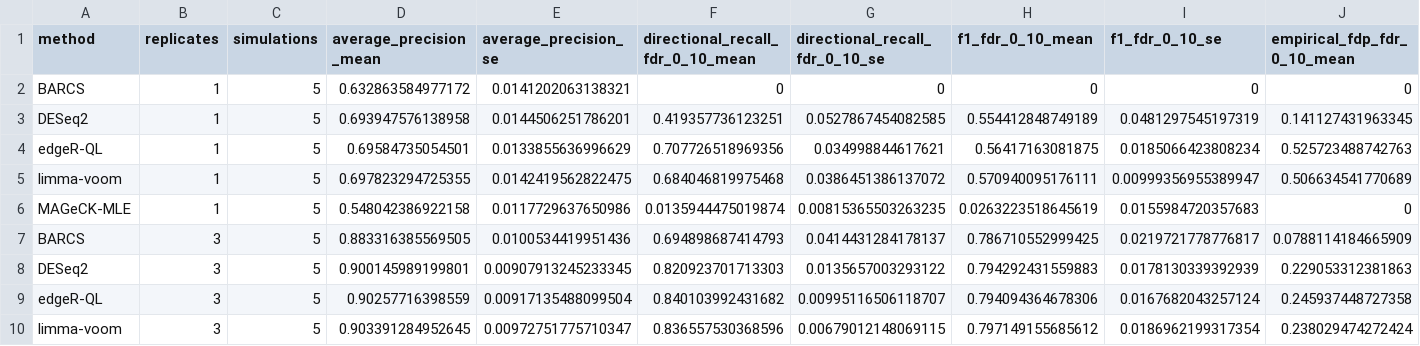
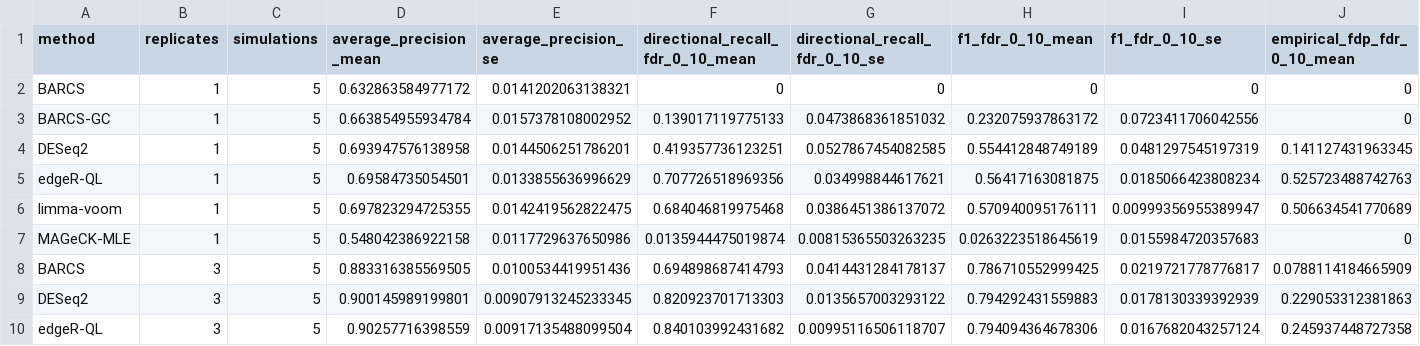
Before and after one commit to jeonglab-bcm/BARCS-manuscript, a CSV file: data/derived/crispulator_facs_multimethod_replicate_summary.csv, drawn as a sheet; only a part is shown; the shorter side is filled out with more unchanged rows; rows hold the shown columns only; the diff names each change by its address in the sheet, - before the commit and + after, or states it on an @@ line.

```diff
--- a/data/derived/crispulator_facs_multimethod_replicate_summary.csv
+++ b/data/derived/crispulator_facs_multimethod_replicate_summary.csv
+row 3: BARCS-GC | 1 | 5 | 0.663854955934784 | 0.0157378108002952 | 0.139017119775133 | 0.0473868361851032 | 0.232075937863172 | 0.0723411706042556 | 0
```
Also changed, not shown: data/derived/crispulator_facs_multimethod_runtime.csv, data/derived/crispulator_facs_multimethod_runtime_summary.csv, 15 other files.
